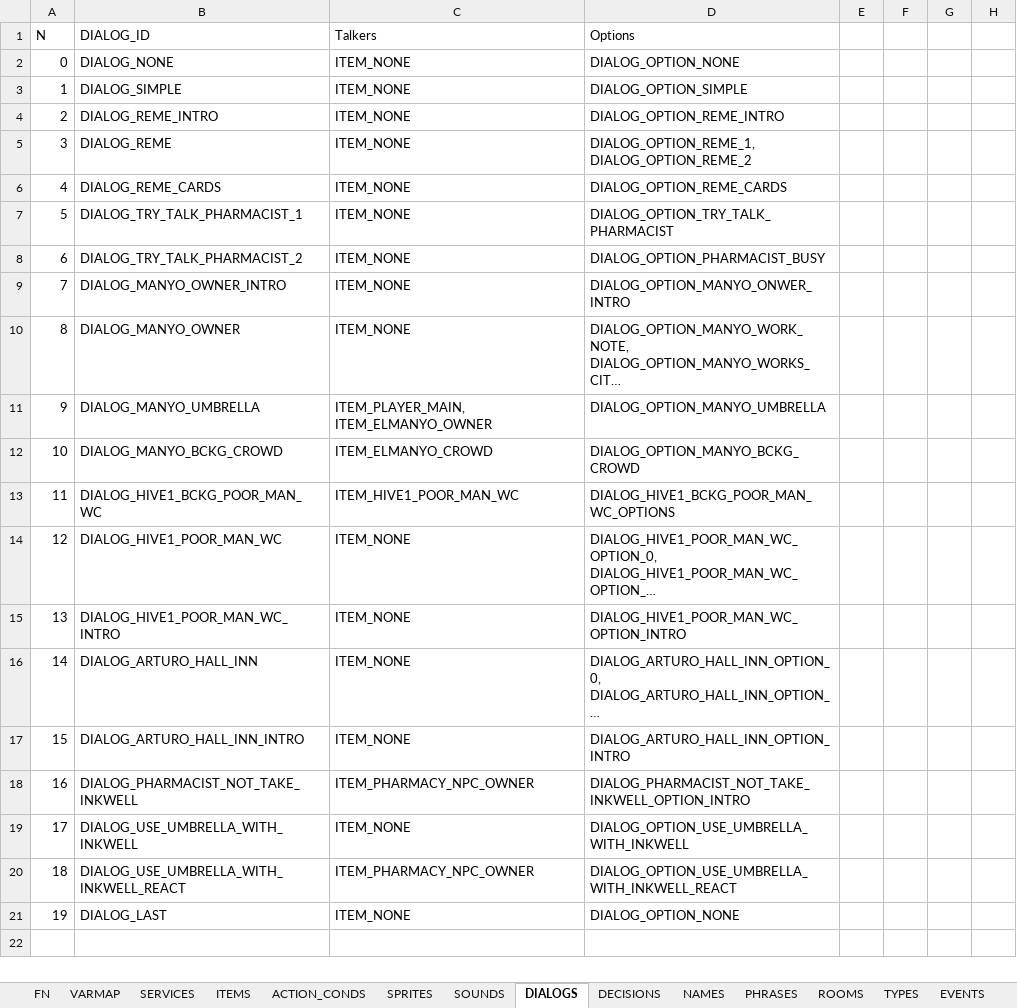
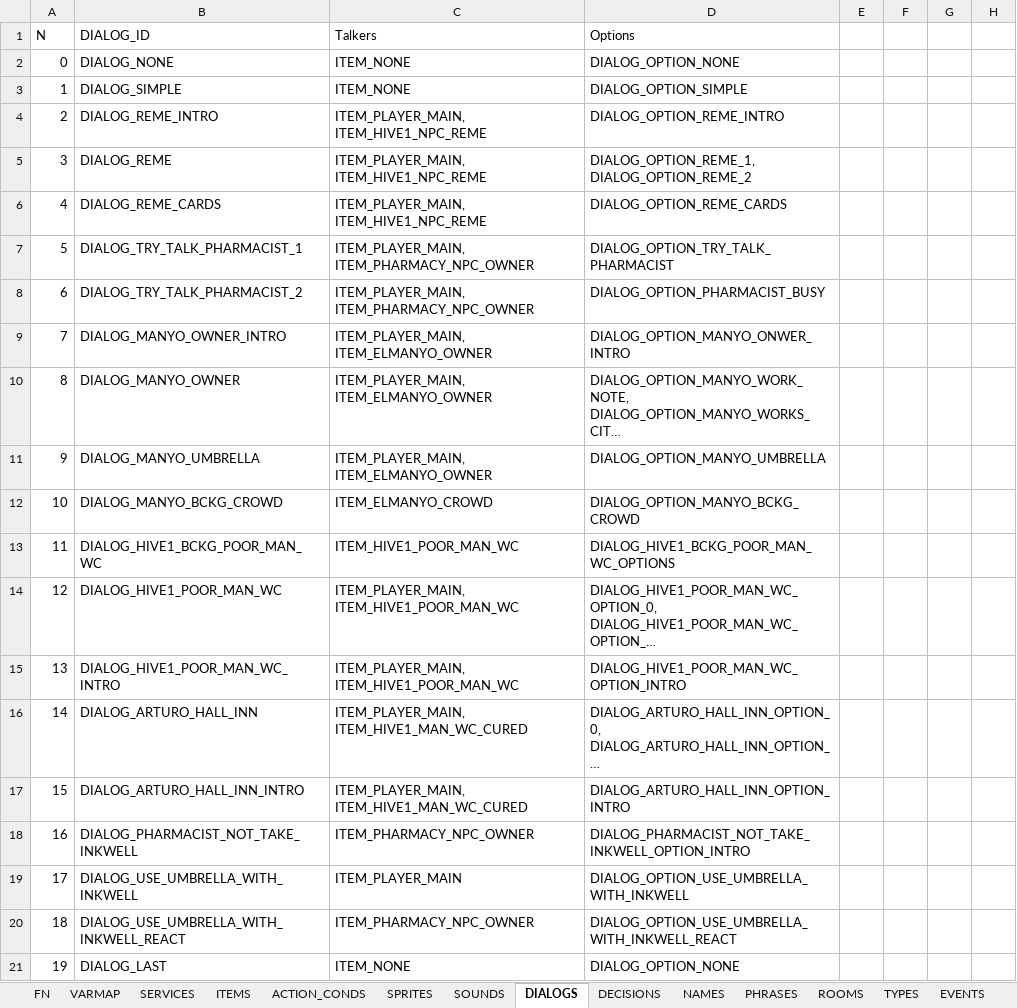
Before and after one commit to ivor4/Goblins3_AnotherQuest, an Excel workbook: VARMAP_Generator/VARMAP.xlsx, sheet DIALOGS, drawn as a sheet; only a part is shown; the shorter side is filled out with more unchanged rows; long unchanged cells end in …; values as stored, in another font and other column widths than the file's, no borders; charts and pictures and table styles not drawn; the diff names each change by its address in the sheet, - before the commit and + after, or states it on an @@ line.

```diff
--- a/VARMAP_Generator/VARMAP.xlsx (sheet DIALOGS)
+++ b/VARMAP_Generator/VARMAP.xlsx (sheet DIALOGS)
-C4:C6: ITEM_NONE
+C4:C6: ITEM_PLAYER_MAIN, ITEM_HIVE1_NPC_REME
-C7:C8: ITEM_NONE
+C7:C8: ITEM_PLAYER_MAIN, ITEM_PHARMACY_NPC_OWNER
-C9:C10: ITEM_NONE
+C9:C10: ITEM_PLAYER_MAIN, ITEM_ELMANYO_OWNER
-C14:C15: ITEM_NONE
+C14:C15: ITEM_PLAYER_MAIN, ITEM_HIVE1_POOR_MAN_WC
-C16:C17: ITEM_NONE
+C16:C17: ITEM_PLAYER_MAIN, ITEM_HIVE1_MAN_WC_CURED
-C19: ITEM_NONE
+C19: ITEM_PLAYER_MAIN
```
Also changed, not shown: sheet VARMAP, 21 other files.
